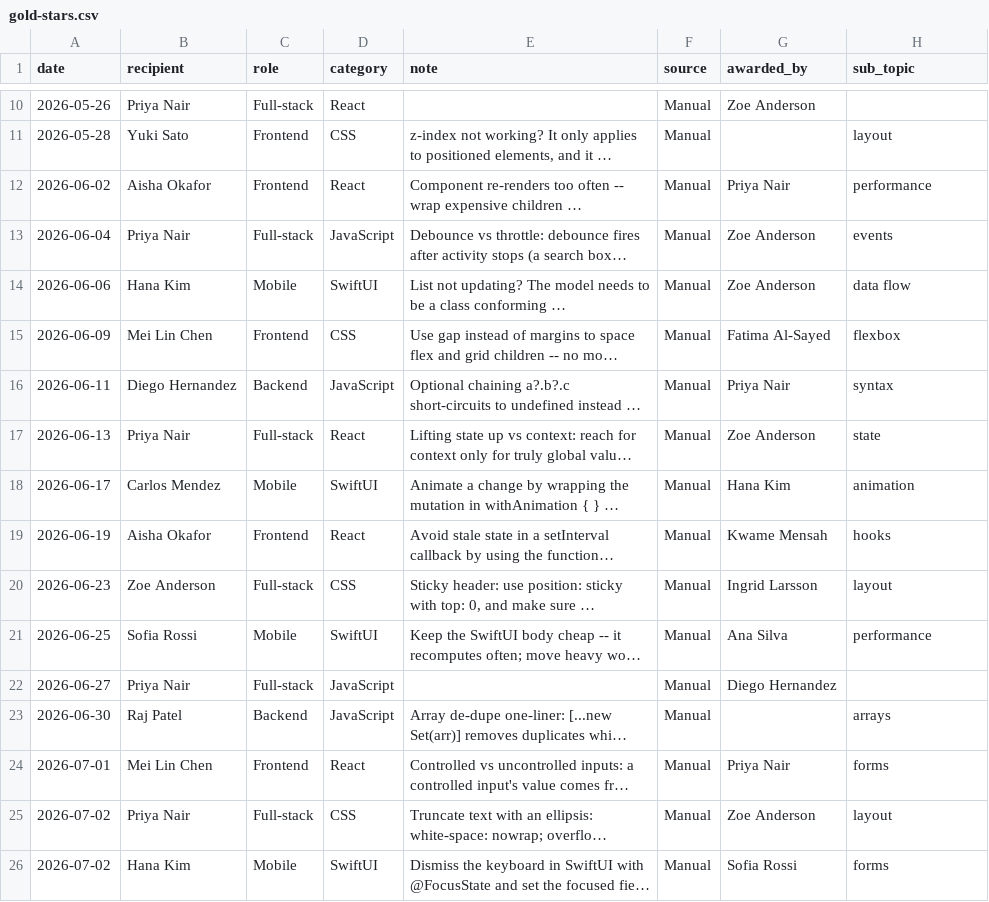
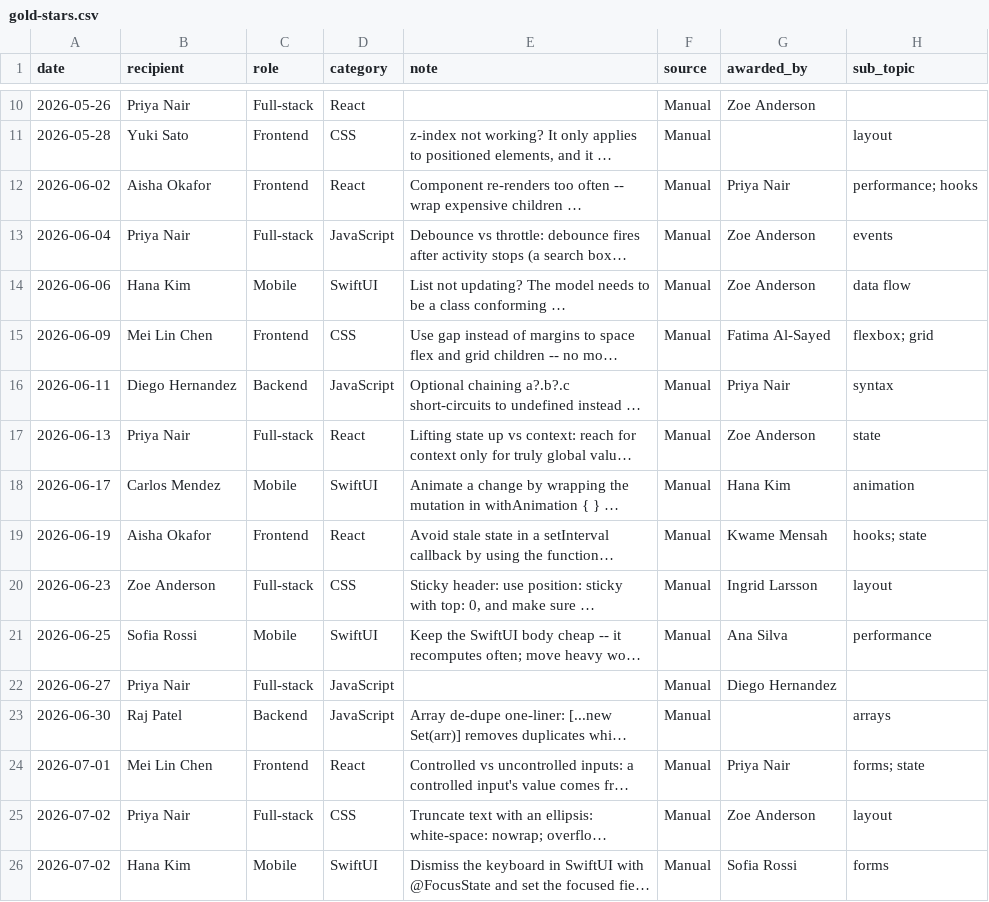
Before and after one commit to bjsmith33-byteme/gold-stars, a CSV file: docs/gold-stars.csv, drawn as a sheet; only a part is shown, gaps mark what is left out; long unchanged cells end in …; the diff covers the shown part only; the diff names each change by its address in the sheet, - before the commit and + after, or states it on an @@ line.

Commit message:
Rebuild docs/ for the sub-topic tag round
Publishing here is a deliberate act: GitHub Pages serves this repo's docs/ off
the default branch, so the site changes only when this directory is committed
and that branch moves. This commit is the deploy half — it goes live when the
branch merges, not before.

Built from the branch tip, so the bundle carries the chip rows, the search
explainer and the synonym vocabulary, and docs/gold-stars.csv carries the
multi-tag sample rows the chips need in order to demonstrate anything.

Leak-grepped the built output as well as the source, per the lesson from the
last publish: the bundle and the lockfile are part of the published surface,
not just src/. Clean.

```diff
--- a/docs/gold-stars.csv
+++ b/docs/gold-stars.csv
-H12 (sub_topic): performance
+H12 (sub_topic): performance; hooks
-H15 (sub_topic): flexbox
+H15 (sub_topic): flexbox; grid
-H19 (sub_topic): hooks
+H19 (sub_topic): hooks; state
-H24 (sub_topic): forms
+H24 (sub_topic): forms; state
```
Also changed, not shown: 12 added rows and 1 edited cell elsewhere in this file, 7 other files.
